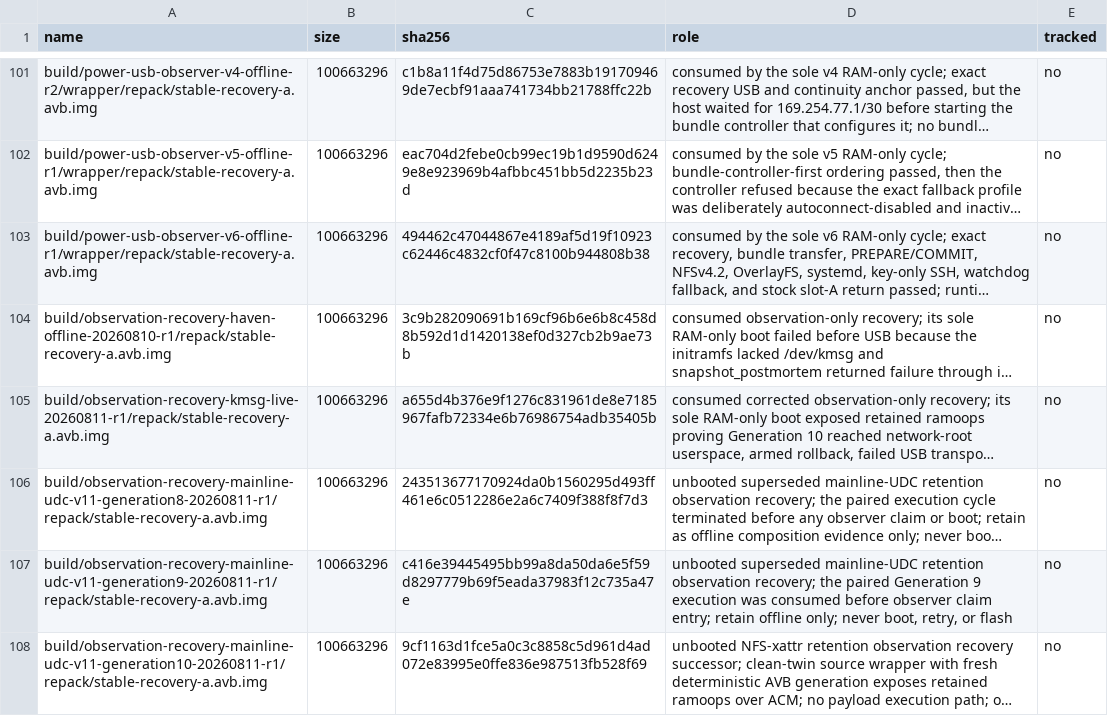
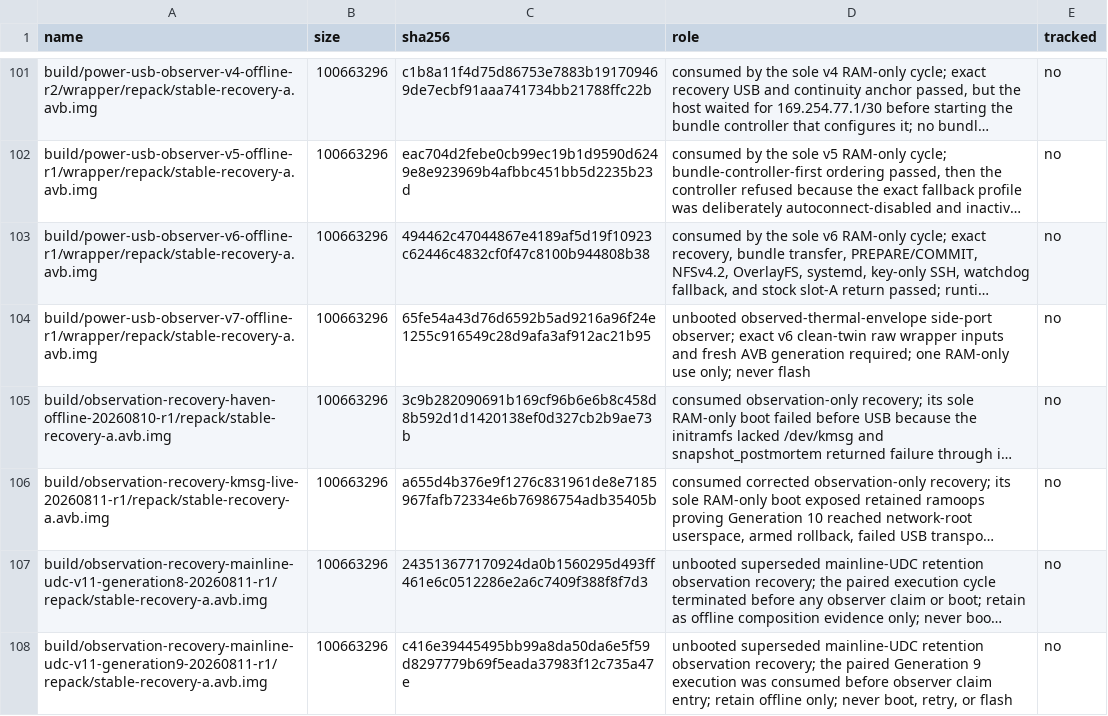
Before and after one commit to klimovich008/rog5-linux, a TSV file: manifests/artifacts.tsv, drawn as a sheet; only a part is shown, gaps mark what is left out; the shorter side is filled out with more unchanged rows; long unchanged cells end in …; the diff names each change by its address in the sheet, - before the commit and + after, or states it on an @@ line.

Commit message:
Admit exact power USB observer v7

```diff
--- a/manifests/artifacts.tsv
+++ b/manifests/artifacts.tsv
+row 104: build/power-usb-observer-v7-offline-r1/wrapper/repack/stable-recovery-a.avb.img | 100663296 | 65fe54a43d76d6592b5ad9216a96f24e1255c916549c28d9afa3af912ac21b95 | unbooted observed-thermal-envelope side-port observer; exact v6 clean-twin raw wrapper inputs and fresh AVB generation required; one RAM-only use only; never flash | no
```
Also changed, not shown: manifests/temporary-boot-images.tsv, 2 other files.
